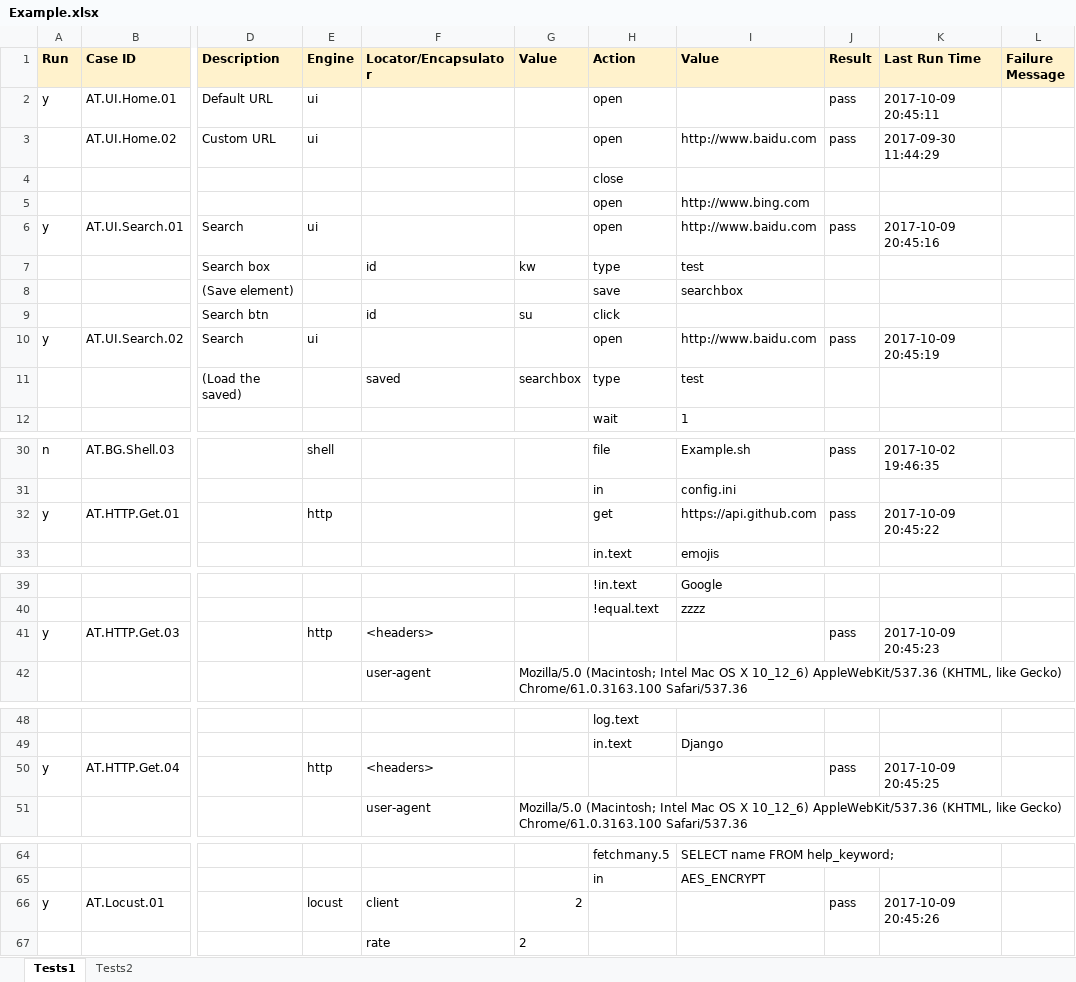
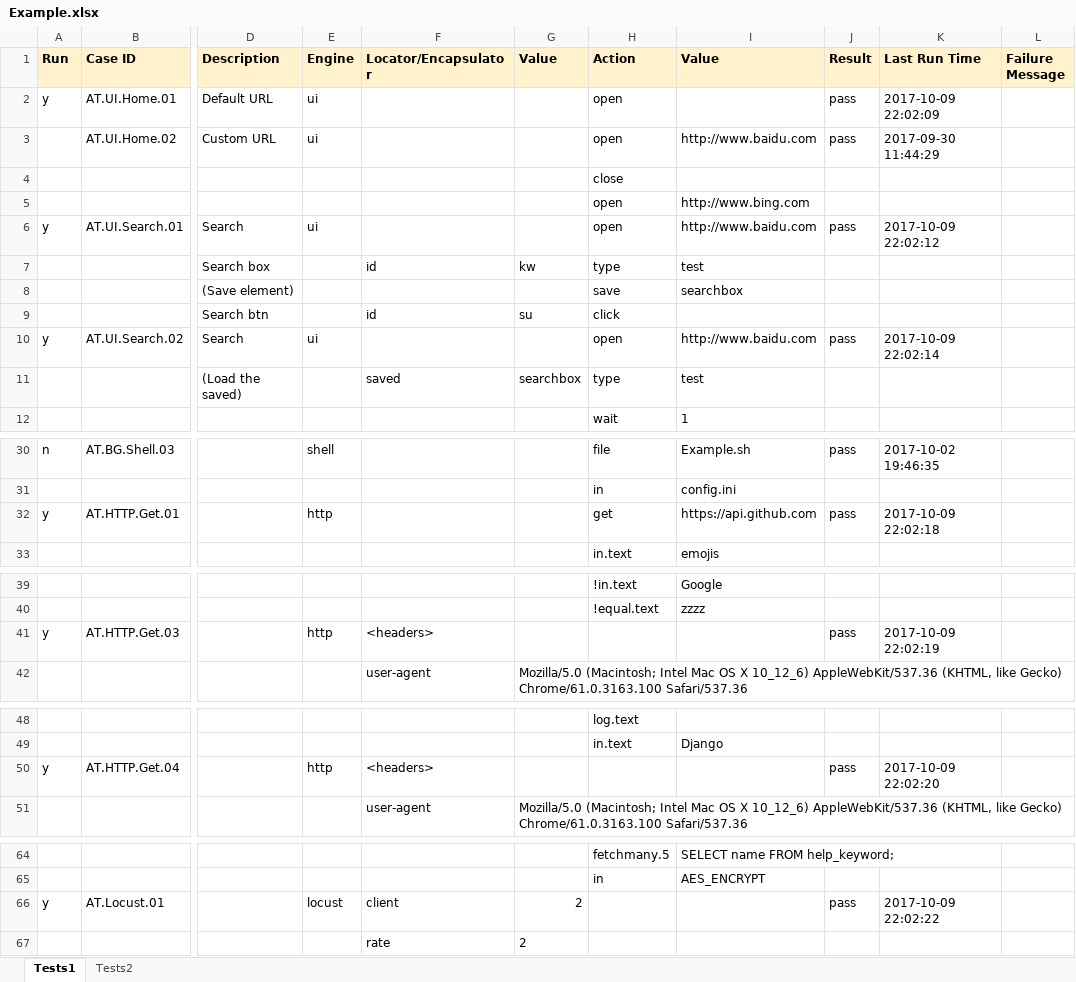
Before and after one commit to deepjia/v2test, an Excel workbook: TestCases/Example.xlsx, sheet Tests1, drawn as a sheet; only a part is shown, gaps mark what is left out; values as stored, in another font and other column widths than the file's, no borders; the diff names each change by its address in the sheet, - before the commit and + after, or states it on an @@ line.

```diff
--- a/TestCases/Example.xlsx (sheet Tests1)
+++ b/TestCases/Example.xlsx (sheet Tests1)
-K2 (Last Run Time): 2017-10-09 20:45:11
+K2 (Last Run Time): 2017-10-09 22:02:09
-K6 (Last Run Time): 2017-10-09 20:45:16
+K6 (Last Run Time): 2017-10-09 22:02:12
-K10 (Last Run Time): 2017-10-09 20:45:19
+K10 (Last Run Time): 2017-10-09 22:02:14
-K32 (Last Run Time): 2017-10-09 20:45:22
+K32 (Last Run Time): 2017-10-09 22:02:18
-K41 (Last Run Time): 2017-10-09 20:45:23
+K41 (Last Run Time): 2017-10-09 22:02:19
-K50 (Last Run Time): 2017-10-09 20:45:25
+K50 (Last Run Time): 2017-10-09 22:02:20
-K66 (Last Run Time): 2017-10-09 20:45:26
+K66 (Last Run Time): 2017-10-09 22:02:22
```
Also changed, not shown: 3 other files.
